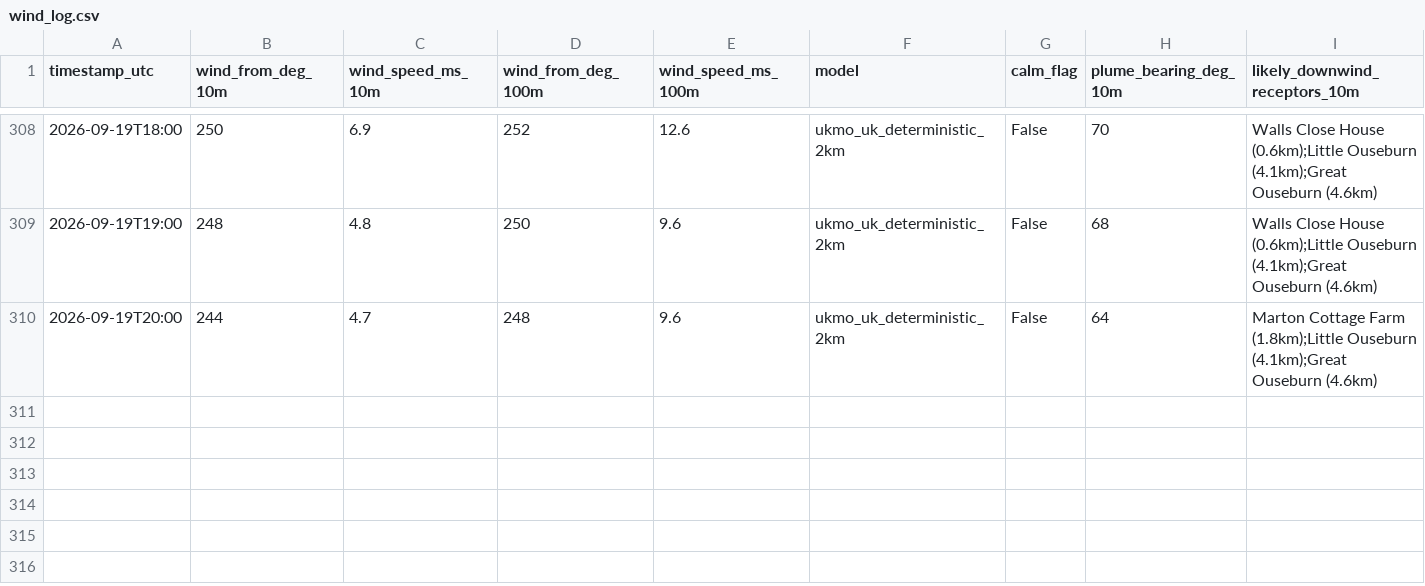
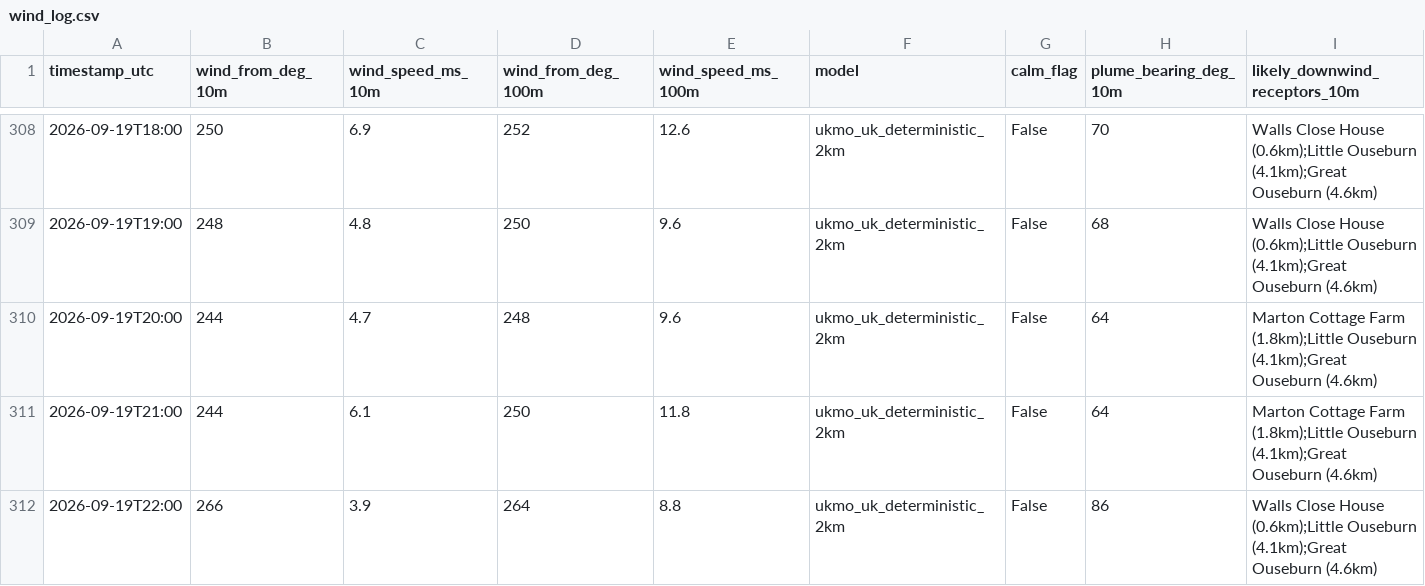
Before and after one commit to Matthew42205/awrp-wind-log, a CSV file: wind_log.csv, drawn as a sheet; only a part is shown, gaps mark what is left out; rows hold the shown columns only; the diff names each change by its address in the sheet, - before the commit and + after, or states it on an @@ line.

```diff
--- a/wind_log.csv
+++ b/wind_log.csv
+row 311: 2026-09-19T21:00 | 244 | 6.1 | 250 | 11.8 | ukmo_uk_deterministic_2km | False | 64 | Marton Cottage Farm (1.8km);Little Ouseburn (4.1km);Great Ouseburn (4.6km)
+row 312: 2026-09-19T22:00 | 266 | 3.9 | 264 | 8.8 | ukmo_uk_deterministic_2km | False | 86 | Walls Close House (0.6km);Little Ouseburn (4.1km);Great Ouseburn (4.6km)
```
